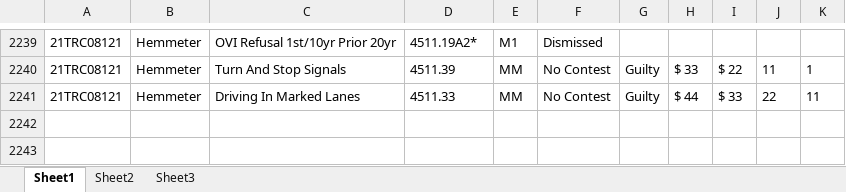
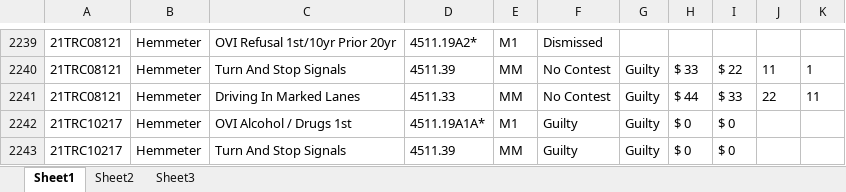
Before and after one commit to HunterProgram22/MuniEntry, an Excel workbook: db/Case_Data.xlsx, sheet Sheet1, drawn as a sheet; only a part is shown, gaps mark what is left out; values as stored, in another font and other column widths than the file's, no borders; the diff names each change by its address in the sheet, - before the commit and + after, or states it on an @@ line.

```diff
--- a/db/Case_Data.xlsx (sheet Sheet1)
+++ b/db/Case_Data.xlsx (sheet Sheet1)
+row 2242: 21TRC10217 | Hemmeter | OVI Alcohol / Drugs 1st | 4511.19A1A* | M1 | Guilty | Guilty | $ 0 | $ 0
+row 2243: 21TRC10217 | Hemmeter | Turn And Stop Signals | 4511.39 | MM | Guilty | Guilty | $ 0 | $ 0
```
Also changed, not shown: 3 other files.
